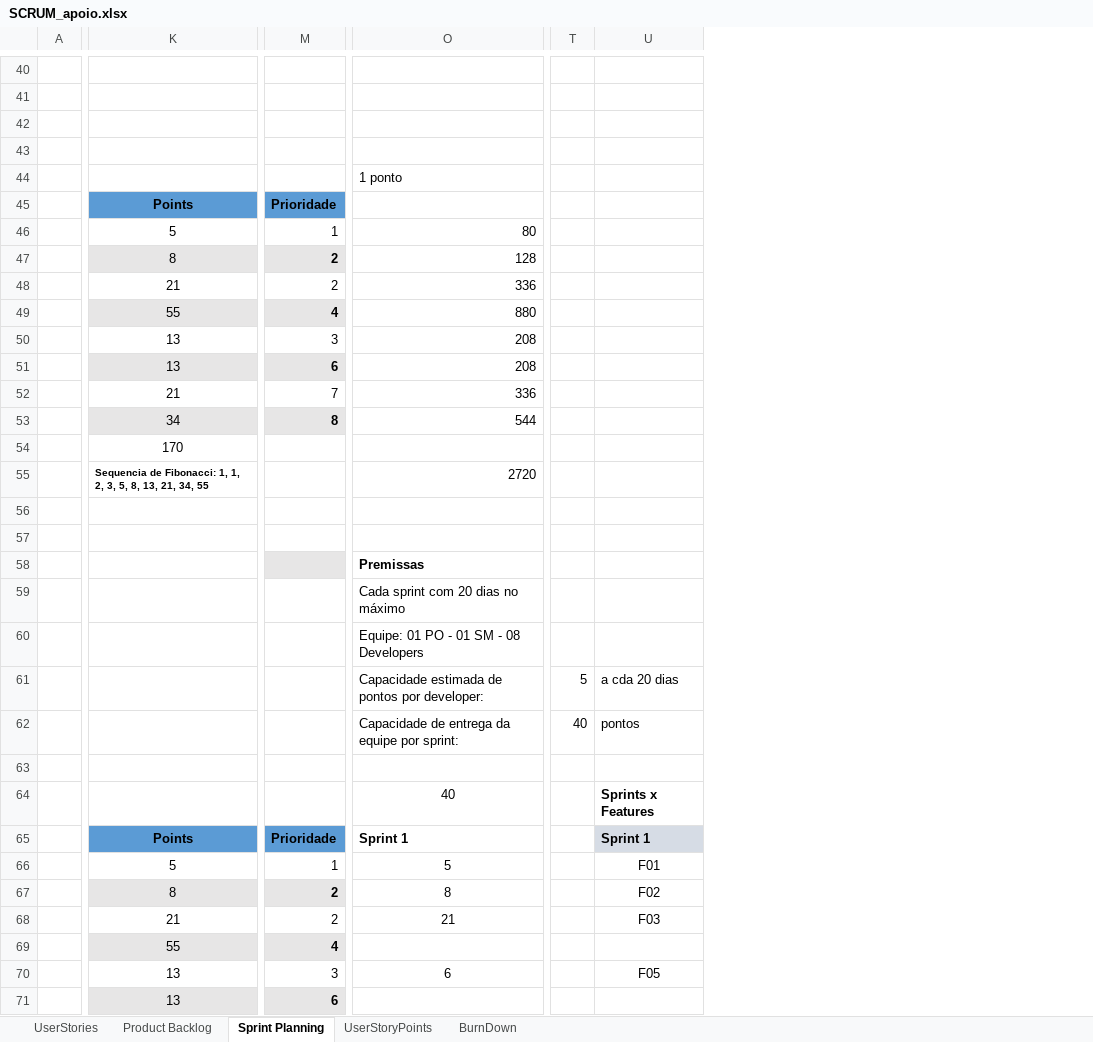
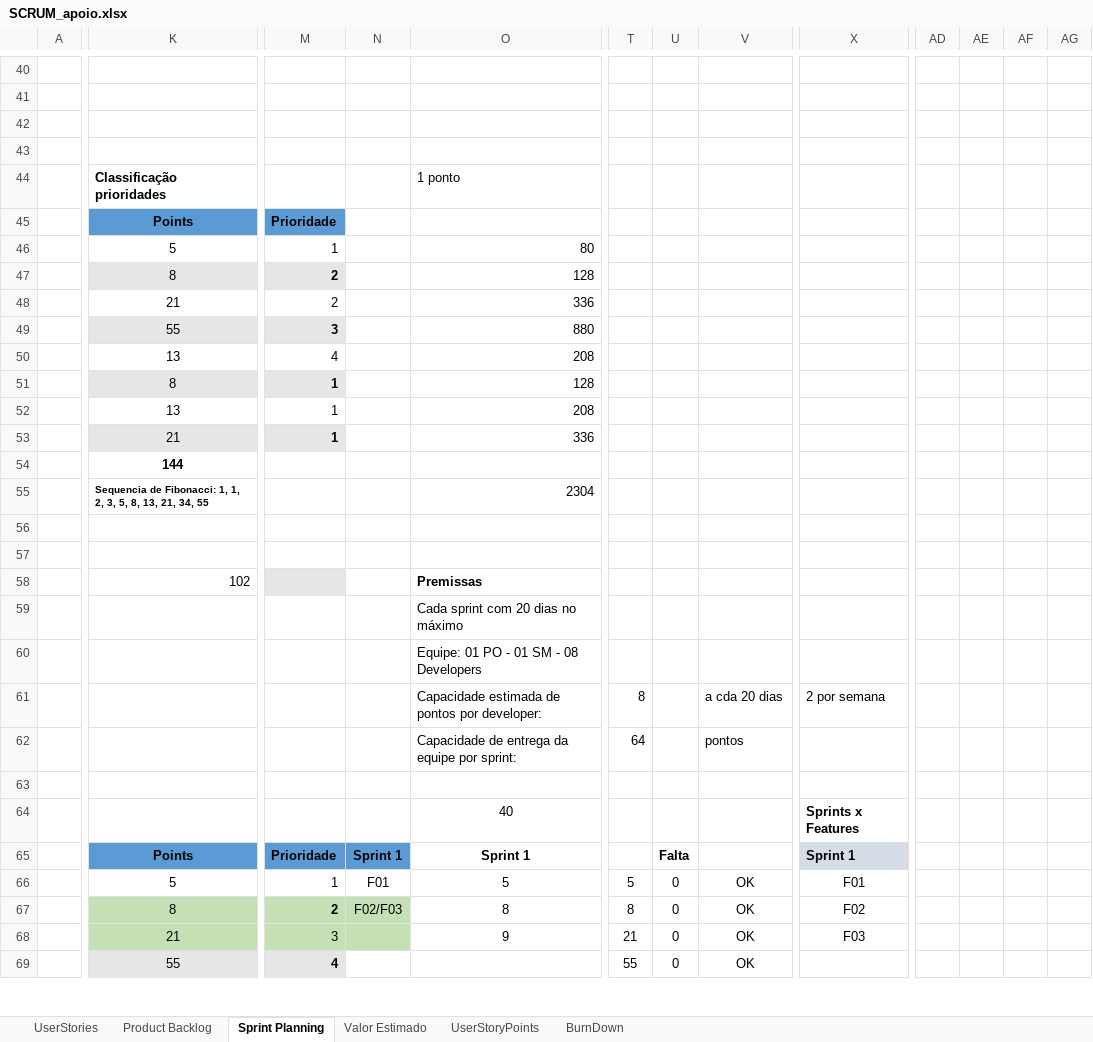
Before and after one commit to fcervant/texCursoJavaScript, an Excel workbook: SCRUM_apoio.xlsx, sheet Sprint Planning, drawn as a sheet; only a part is shown, gaps mark what is left out; values as stored, in another font and other column widths than the file's, no borders; charts and pictures not drawn; removed rows and columns are numbered as before the commit, all else as after; rows hold the shown columns only; the diff covers the shown part only; the diff names each change by its address in the sheet, - before the commit and + after, or states it on an @@ line.

```diff
--- a/SCRUM_apoio.xlsx (sheet Sprint Planning)
+++ b/SCRUM_apoio.xlsx (sheet Sprint Planning)
+sheet tab: Valor Estimado
+column N, rows 65-67: Sprint 1 | F01 | F02/F03
-column T, rows 61-62: 5 | 40
+column T, rows 61-67: 8 | 64 |  |  |  | 5 | 8; row 69: 55
+column U, rows 65-67: Falta | 0 | 0; row 69: 0
+column V, rows 61-67: a cda 20 dias | pontos |  |  |  | OK | OK; row 69: OK
+column AD, empty
+column AE, empty
+column AF, empty
+column AG, empty
-K44: (empty)
+K44: Classificação prioridades
-M49: 4
+M49: 3
-M50: 3
+M50: 4
-row 51:  | 13 | 6 | 208
+row 51:  | 8 | 1 |  | 128
-K52: 21
+K52: 13
-M52: 7
+M52: 1
-O52: 336
+O52: 208
-K53: 34
+K53: 21
-M53: 8
+M53: 1
-O53: 544
+O53: 336
-K54: 170
+K54: 144
-K54 bold: off
+K54 bold: on
-O55: 2720
+O55: 2304
-K58: (empty)
+K58: 102
-X61: a cda 20 dias
+X61: 2 por semana
-X62: pontos
+X62: (empty)
-O65 alignment: left
+O65 alignment: center
-K67:M67 fill: #E7E6E6
+K67:M67 fill: #C5E0B4
-row 68:  | 21 | 2 | 21 |  | F03
+row 68:  | 21 | 3 |  | 9 | 21 | 0 | OK | F03
-row 70:  | 13 | 3 | 6 |  | F05
-row 71:  | 13 | 6
```
Also changed, not shown: 31 added rows, 3 removed rows, 2 added columns, 1 removed column, 2 edited cells and cell formats elsewhere in this sheet, sheet Product Backlog, sheet UserStories, charts or pictures, 29 other files.
